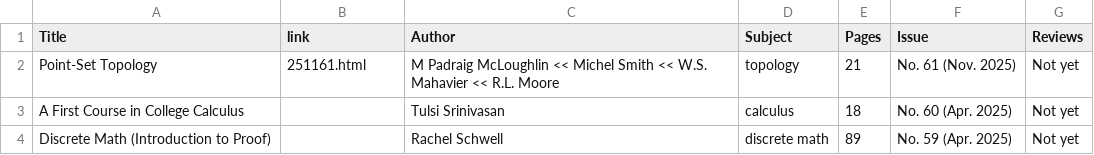
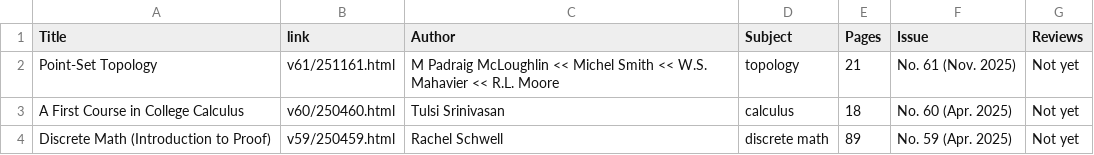
Before and after one commit to challstrom/JIBLM, a CSV file: contents.csv, drawn as a sheet.

```diff
--- a/contents.csv
+++ b/contents.csv
@@ -1,4 +1,4 @@
 Title,link,Author,Subject,Pages,Issue,Reviews
-Point-Set Topology,251161.html,M Padraig McLoughlin << Michel Smith << W.S. Mahavier << R.L. Moore,topology,21,No. 61 (Nov. 2025),Not yet
-A First Course in College Calculus,,Tulsi Srinivasan,calculus,18,No. 60 (Apr. 2025),Not yet
-Discrete Math (Introduction to Proof),,Rachel Schwell,discrete math,89,No. 59 (Apr. 2025),Not yet
+Point-Set Topology,v61/251161.html,M Padraig McLoughlin << Michel Smith << W.S. Mahavier << R.L. Moore,topology,21,No. 61 (Nov. 2025),Not yet
+A First Course in College Calculus,v60/250460.html,Tulsi Srinivasan,calculus,18,No. 60 (Apr. 2025),Not yet
+Discrete Math (Introduction to Proof),v59/250459.html,Rachel Schwell,discrete math,89,No. 59 (Apr. 2025),Not yet
```
Also changed, not shown: 4 other files.
